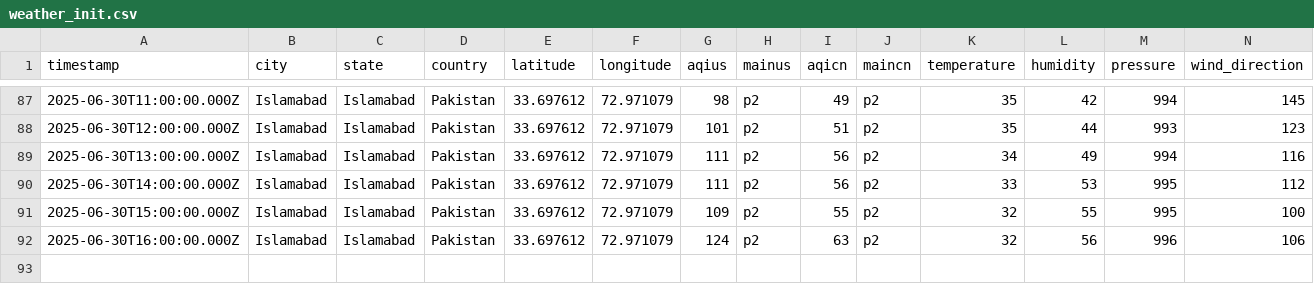
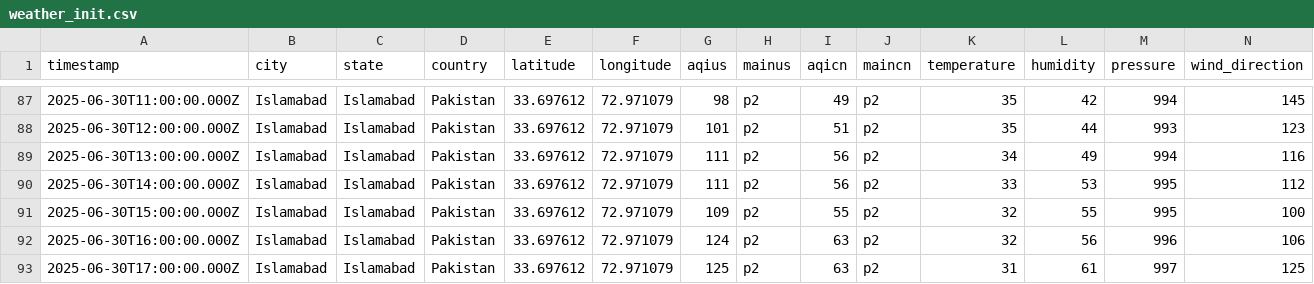
Before and after one commit to Zain-Zameer/AQI-Predictor-10Pearls, a CSV file: Data/weather_init.csv, drawn as a sheet; only a part is shown, gaps mark what is left out; rows hold the shown columns only; the diff names each change by its address in the sheet, - before the commit and + after, or states it on an @@ line.

```diff
--- a/Data/weather_init.csv
+++ b/Data/weather_init.csv
+row 93: 2025-06-30T17:00:00.000Z | Islamabad | Islamabad | Pakistan | 33.697612 | 72.971079 | 125 | p2 | 63 | p2 | 31 | 61 | 997 | 125
```
Also changed, not shown: Data/features.csv.
